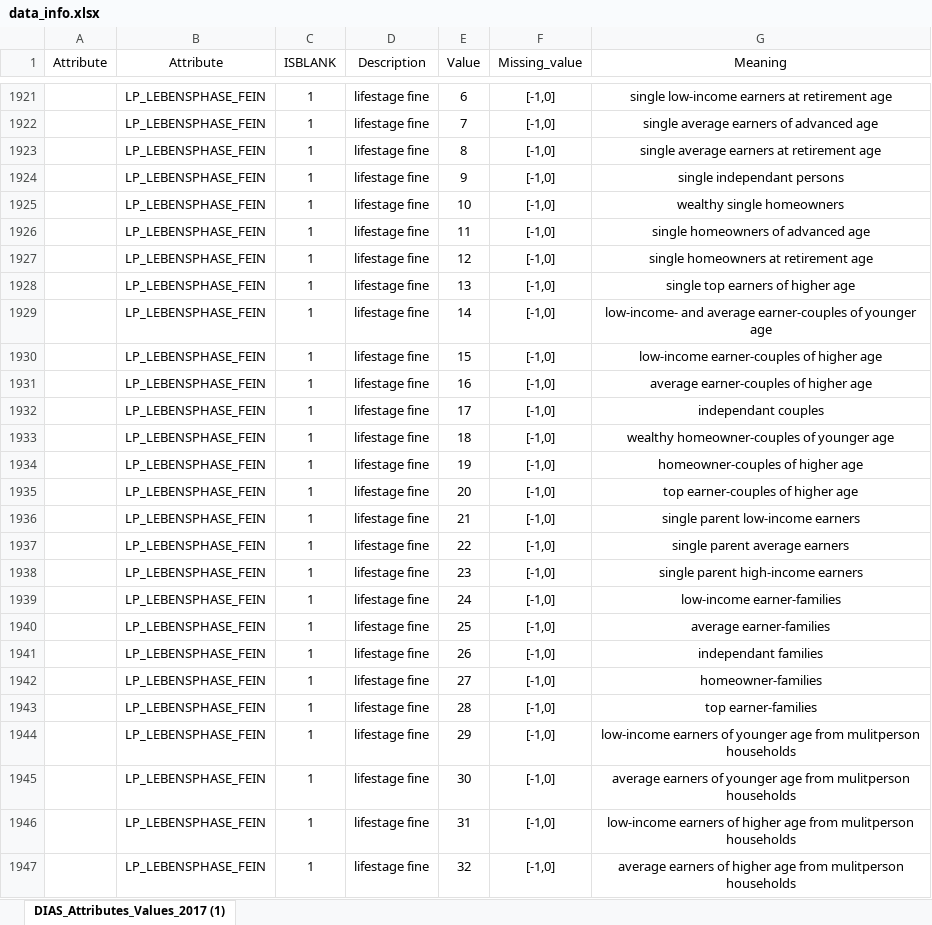
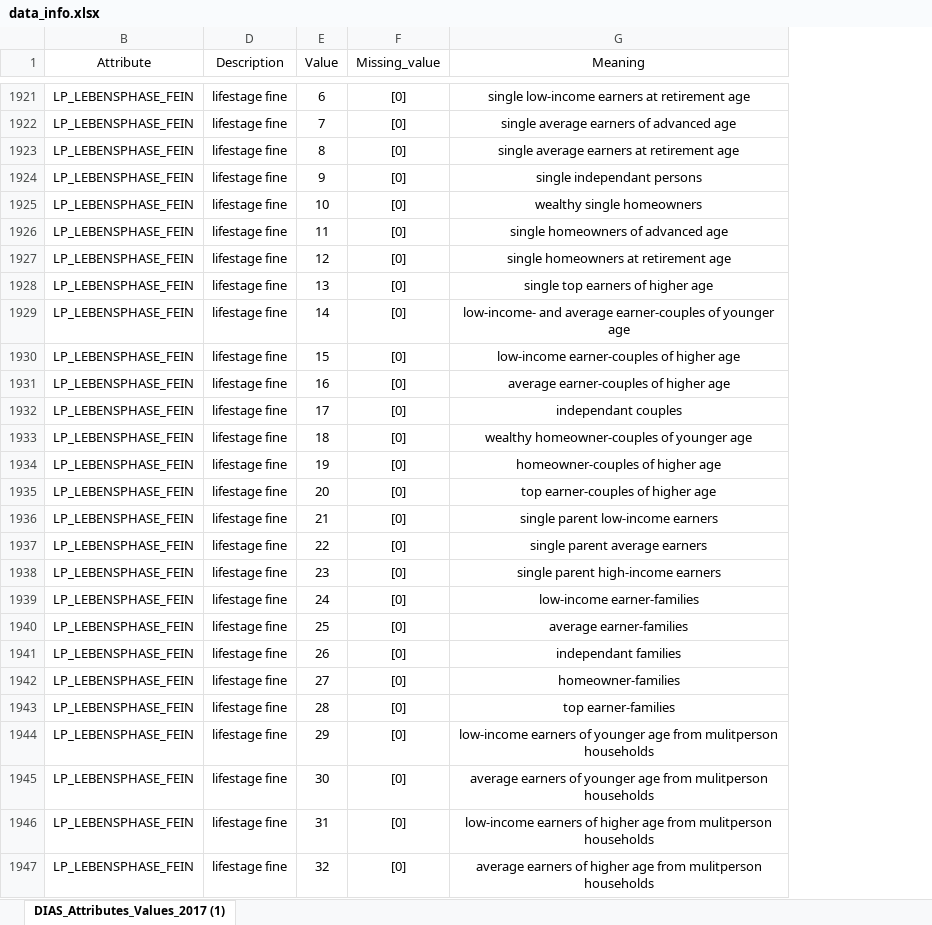
Before and after one commit to jmcabreira-zz/Data-Science-Projects, an Excel workbook: Customer_Segmentation_Report/data_info.xlsx, sheet DIAS_Attributes_Values_2017 (1), drawn as a sheet; only a part is shown, gaps mark what is left out; values as stored, in another font and other column widths than the file's, no borders; charts and pictures not drawn; the diff covers the shown part only; the diff names each change by its address in the sheet, - before the commit and + after, or states it on an @@ line.

Commit message:
refactor: Modify missing values - change missing value code of some features such as ALTERSKATEGORIE_GROB and others

```diff
--- a/Customer_Segmentation_Report/data_info.xlsx (sheet DIAS_Attributes_Values_2017 (1))
+++ b/Customer_Segmentation_Report/data_info.xlsx (sheet DIAS_Attributes_Values_2017 (1))
@@ column A (Attribute) hidden, empty @@
@@ column C (ISBLANK) hidden, rows 1921-1947: all 1 @@
-F1921:F1947 (Missing_value): [-1,0]
+F1921:F1947 (Missing_value): [0]
```
Also changed, not shown: 92 edited cells elsewhere in this sheet, charts or pictures.
